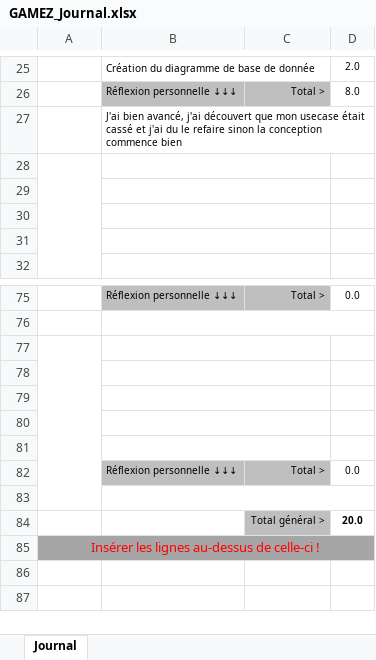
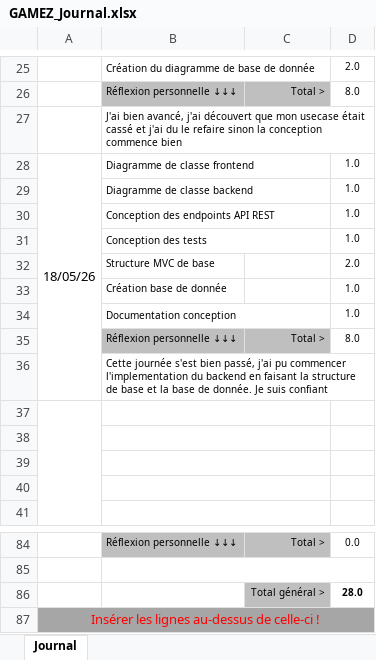
Before and after one commit to hexadecimil/codementor, an Excel workbook: doc/GAMEZ_Journal.xlsx, sheet Journal, drawn as a sheet; only a part is shown, gaps mark what is left out; values as stored, in another font and other column widths than the file's, no borders; conditional formats not drawn; removed rows and columns are numbered as before the commit, all else as after; the diff names each change by its address in the sheet, - before the commit and + after, or states it on an @@ line.

Commit message:
feat(server): début de l'implémentation du backend
Avancement du rapport et des diagrammes.

```diff
--- a/doc/GAMEZ_Journal.xlsx (sheet Journal)
+++ b/doc/GAMEZ_Journal.xlsx (sheet Journal)
+row 28: 18/05/26 | Diagramme de classe frontend |  | 1.0
+row 29:  | Diagramme de classe backend |  | 1.0
+row 30:  | Conception des endpoints API REST |  | 1.0
+row 31:  | Conception des tests |  | 1.0
+row 32:  | Structure MVC de base |  | 2.0
+row 33:  | Création base de donnée |  | 1.0
+row 34:  | Documentation conception |  | 1.0
+row 35:  | Réflexion personnelle ↓↓↓ | Total > | 8.0
+row 36:  | Cette journée s'est bien passé, j'ai pu commencer l'implementation du backend en faisant la structure de base et la base de donnée. Je suis confiant
-A77:A83 merged
-B77:C77 merged
-row 86: (empty)
+row 86:  |  | Total général > | 28.0
-C86 fill: none
+C86 fill: #BFBFBF
-row 78: (empty)
-row 79: (empty)
-row 80: (empty)
-row 81: (empty)
-row 82:  | Réflexion personnelle ↓↓↓ | Total > | 0.0
-row 83: (empty)
-row 84:  |  | Total général > | 20.0
```
Also changed, not shown: formulas that keep their value, doc/GAMEZ_Planning.xlsx, 34 other files.
